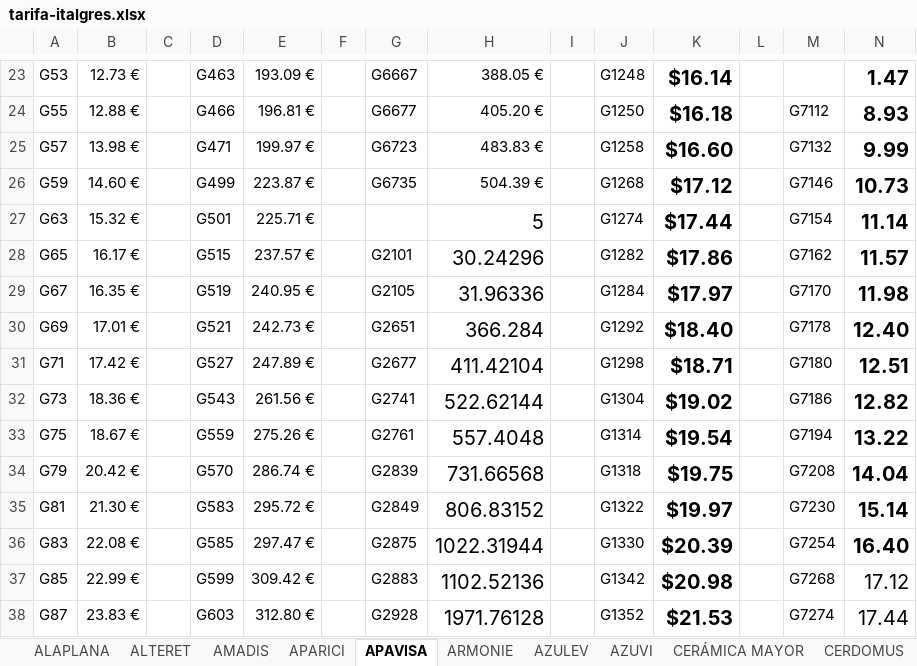
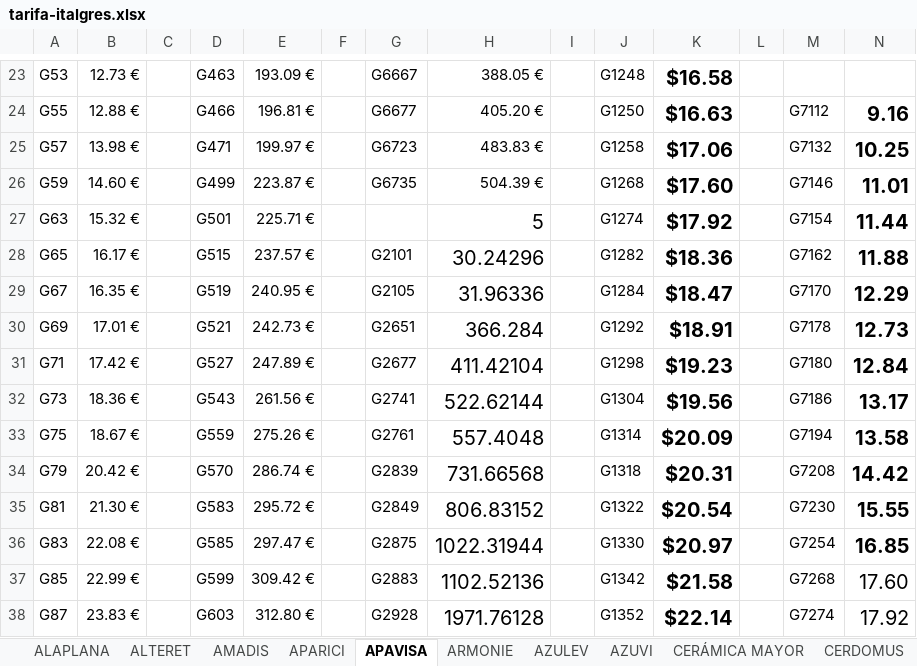
Before and after one commit to annaMontoliu/italgres-buscador-react-vite, an Excel workbook: public/docs/tarifa-italgres.xlsx, sheet APAVISA, drawn as a sheet; only a part is shown, gaps mark what is left out; values as stored, in another font and other column widths than the file's, no borders; the diff covers the shown part only; the diff names each change by its address in the sheet, - before the commit and + after, or states it on an @@ line.

```diff
--- a/public/docs/tarifa-italgres.xlsx (sheet APAVISA)
+++ b/public/docs/tarifa-italgres.xlsx (sheet APAVISA)
-K23: $16.14
+K23: $16.58
-N23: 1.47
+N23: (empty)
-K24: $16.18
+K24: $16.63
-N24: 8.93
+N24: 9.16
-K25: $16.60
+K25: $17.06
-N25: 9.99
+N25: 10.25
-K26: $17.12
+K26: $17.60
-N26: 10.73
+N26: 11.01
-K27: $17.44
+K27: $17.92
-N27: 11.14
+N27: 11.44
-K28: $17.86
+K28: $18.36
-N28: 11.57
+N28: 11.88
-K29: $17.97
+K29: $18.47
-N29: 11.98
+N29: 12.29
-K30: $18.40
+K30: $18.91
-N30: 12.40
+N30: 12.73
-K31: $18.71
+K31: $19.23
-N31: 12.51
+N31: 12.84
-K32: $19.02
+K32: $19.56
-N32: 12.82
+N32: 13.17
-K33: $19.54
+K33: $20.09
-N33: 13.22
+N33: 13.58
-K34: $19.75
+K34: $20.31
-N34: 14.04
+N34: 14.42
-K35: $19.97
+K35: $20.54
-N35: 15.14
+N35: 15.55
-K36: $20.39
+K36: $20.97
-N36: 16.40
+N36: 16.85
-K37: $20.98
+K37: $21.58
-N37: 17.12
+N37: 17.60
-K38: $21.53
+K38: $22.14
-N38: 17.44
+N38: 17.92
```
Also changed, not shown: 103 edited cells elsewhere in this sheet, sheet PERONDA, sheet PERONDA HARMONY, sheet VIVES, sheet APARICI, sheet PERONDA-MUSEUM, sheet GRESPANIA, 41 more sheets.
